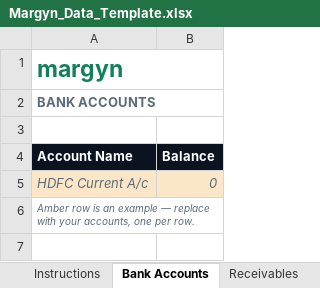
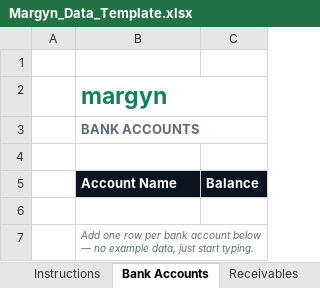
Before and after one commit to varadp12/reflectional, an Excel workbook: Margyn_Data_Template.xlsx, sheet Bank Accounts, drawn as a sheet; values as stored, in another font and other column widths than the file's, no borders; charts and pictures not drawn; addresses are those after the commit; the diff names each change by its address in the sheet, - before the commit and + after, or states it on an @@ line.

```diff
--- a/Margyn_Data_Template.xlsx (sheet Bank Accounts)
+++ b/Margyn_Data_Template.xlsx (sheet Bank Accounts)
+column A, empty
+row 1: (empty)
-row 6: HDFC Current A/c | 0
+row 6: (empty)
-B6:C6 fill: #FBE7C7
+B6:C6 fill: none
-B7 (Account Name): Amber row is an example — replace with your accounts, one per row.
+B7 (Account Name): Add one row per bank account below — no example data, just start typing.
```
Also changed, not shown: sheet Instructions, sheet Receivables, sheet GST ITC, sheet Payables, sheet P&L Summary, charts or pictures.
